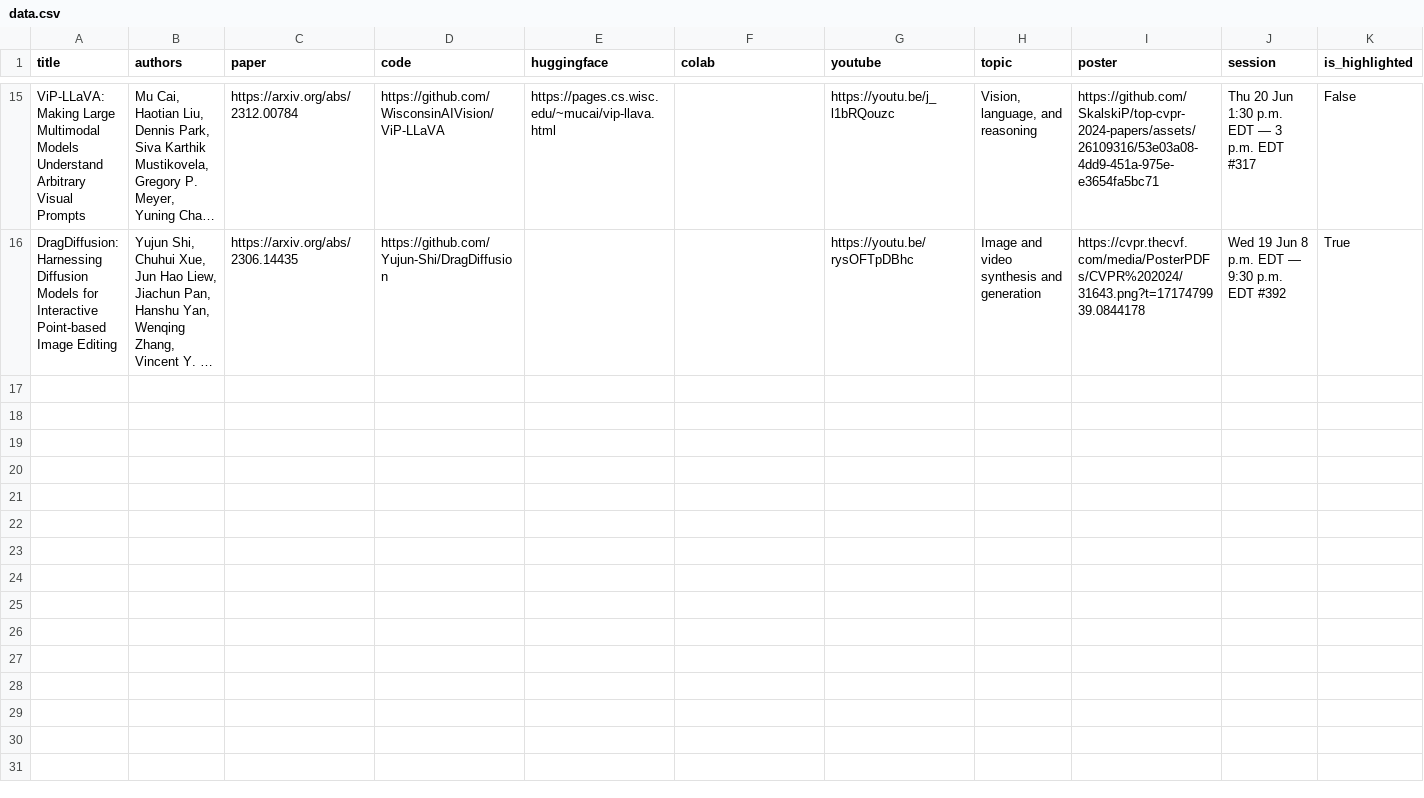
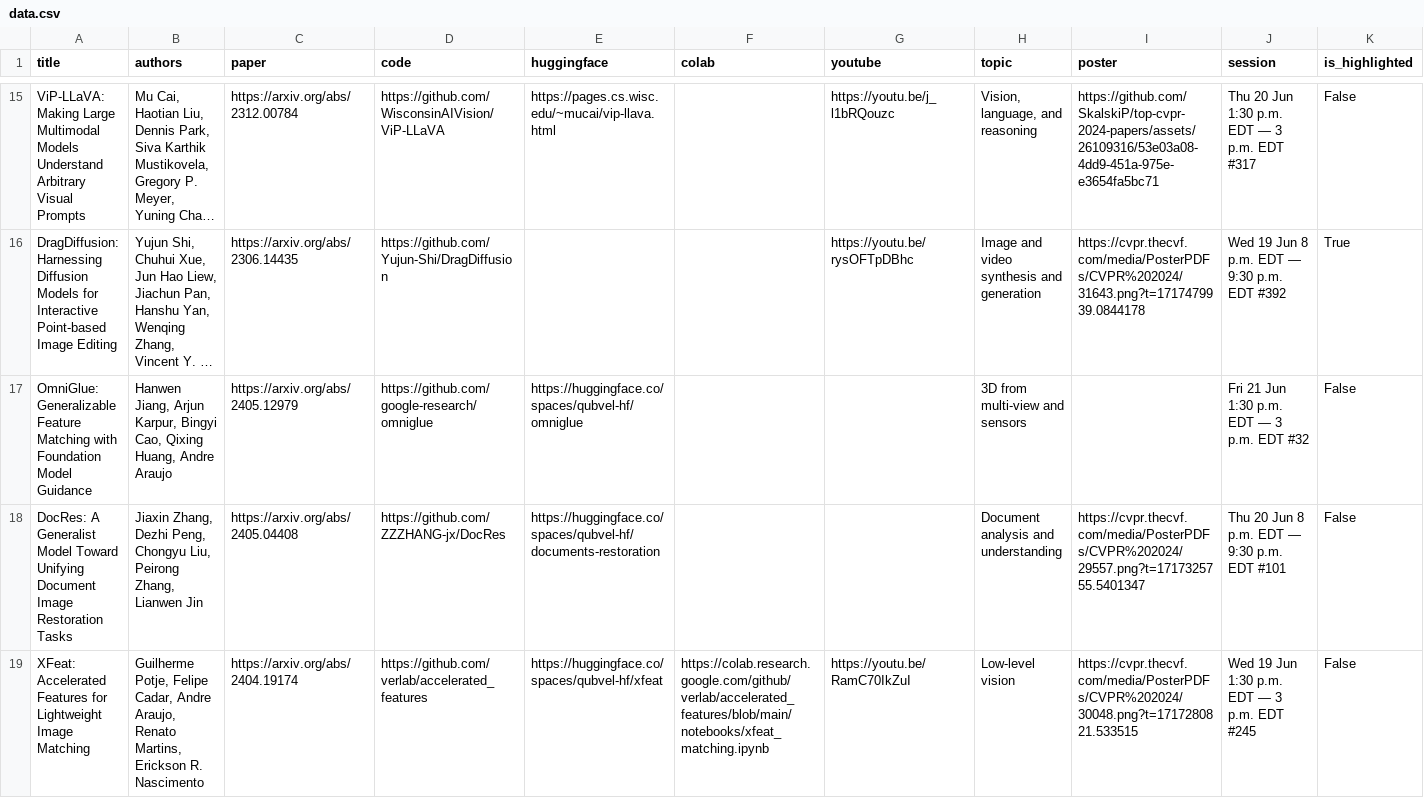
Before and after one commit to SkalskiP/top-cvpr-2024-papers, a CSV file: automation/data.csv, drawn as a sheet; only a part is shown, gaps mark what is left out; long unchanged cells end in …; the diff names each change by its address in the sheet, - before the commit and + after, or states it on an @@ line.

Commit message:
added "OmniGlue: Generalizable Feature Matching with Foundation Model Guidance", "DocRes: A Generalist Model Toward Unifying Document Image Restoration Tasks" and "XFeat: Accelerated Features for Lightweight Image Matching"

```diff
--- a/automation/data.csv
+++ b/automation/data.csv
+row 17: OmniGlue: Generalizable Feature Matching with Foundation Model Guidance | Hanwen Jiang, Arjun Karpur, Bingyi Cao, Qixing Huang, Andre Araujo | https://arxiv.org/abs/2405.12979 | https://github.com/google-research/omniglue | https://huggingface.co/spaces/qubvel-hf/omniglue |  |  | 3D from multi-view and sensors |  | Fri 21 Jun 1:30 p.m. EDT — 3 p.m. EDT #32 | False
+row 18: DocRes: A Generalist Model Toward Unifying Document Image Restoration Tasks | Jiaxin Zhang, Dezhi Peng, Chongyu Liu, Peirong Zhang, Lianwen Jin | https://arxiv.org/abs/2405.04408 | https://github.com/ZZZHANG-jx/DocRes | https://huggingface.co/spaces/qubvel-hf/documents-restoration |  |  | Document analysis and understanding | https://cvpr.thecvf.com/media/PosterPDFs/CVPR%202024/29557.png?t=1717325755.5401347 | Thu 20 Jun 8 p.m. EDT — 9:30 p.m. EDT #101 | False
+row 19: XFeat: Accelerated Features for Lightweight Image Matching | Guilherme Potje, Felipe Cadar, Andre Araujo, Renato Martins, Erickson R. Nascimento | https://arxiv.org/abs/2404.19174 | https://github.com/verlab/accelerated_features | https://huggingface.co/spaces/qubvel-hf/xfeat | https://colab.research.google.com/github/verlab/accelerated_features/blob/main/notebooks/xfeat_matching.ipynb | https://youtu.be/RamC70IkZuI | Low-level vision | https://cvpr.thecvf.com/media/PosterPDFs/CVPR%202024/30048.png?t=1717280821.533515 | Wed 19 Jun 1:30 p.m. EDT — 3 p.m. EDT #245 | False
```
Also changed, not shown: 1 other file.
